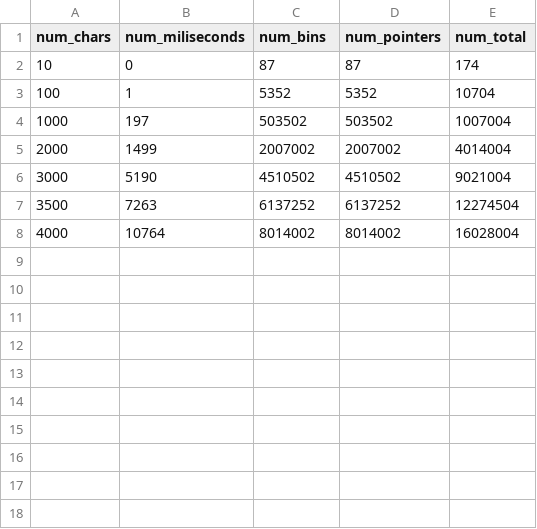
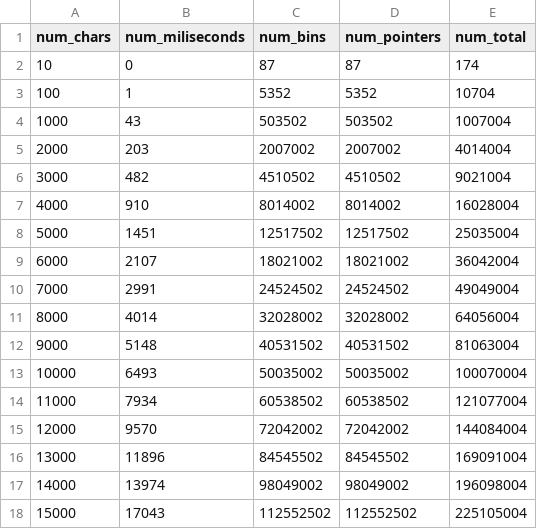
Before and after one commit to Daniel1854/earley-lean, a CSV file: Benchmark/lean/lean_grammar=2_variant=lean-opt-pointers.csv, drawn as a sheet.

Commit message:
perf: fix non-linearity in lean-opt-pointers

```diff
--- a/Benchmark/lean/lean_grammar=2_variant=lean-opt-pointers.csv
+++ b/Benchmark/lean/lean_grammar=2_variant=lean-opt-pointers.csv
@@ -3,6 +3,16 @@ num_chars,num_miliseconds,num_bins,num_pointers,num_total
 100,1,5352,5352,10704
-1000,197,503502,503502,1007004
-2000,1499,2007002,2007002,4014004
-3000,5190,4510502,4510502,9021004
-3500,7263,6137252,6137252,12274504
-4000,10764,8014002,8014002,16028004
+1000,43,503502,503502,1007004
+2000,203,2007002,2007002,4014004
+3000,482,4510502,4510502,9021004
+4000,910,8014002,8014002,16028004
+5000,1451,12517502,12517502,25035004
+6000,2107,18021002,18021002,36042004
+7000,2991,24524502,24524502,49049004
+8000,4014,32028002,32028002,64056004
+9000,5148,40531502,40531502,81063004
+10000,6493,50035002,50035002,100070004
+11000,7934,60538502,60538502,121077004
+12000,9570,72042002,72042002,144084004
+13000,11896,84545502,84545502,169091004
+14000,13974,98049002,98049002,196098004
+15000,17043,112552502,112552502,225105004
```
Also changed, not shown: Benchmark/lean/lean_grammar=1_variant=lean-opt-pointers.csv, Benchmark/lean/lean_grammar=3_variant=lean-opt-pointers.csv, 4 other files.
